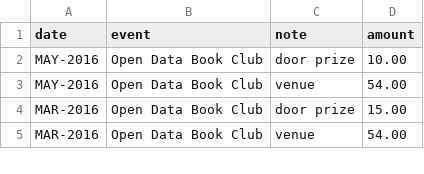
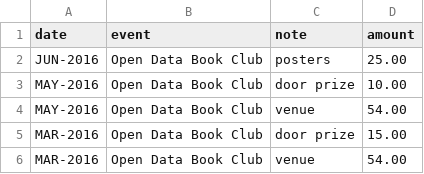
Before and after one commit to codetojoy/self, a CSV file: tech/finance.csv, drawn as a sheet; only a part is shown.

Commit message:
update for June

```diff
--- a/tech/finance.csv
+++ b/tech/finance.csv
@@ -1,2 +1,3 @@
 "date","event","note","amount"
+"JUN-2016","Open Data Book Club","posters","25.00"
 "MAY-2016","Open Data Book Club","door prize","10.00"
```
